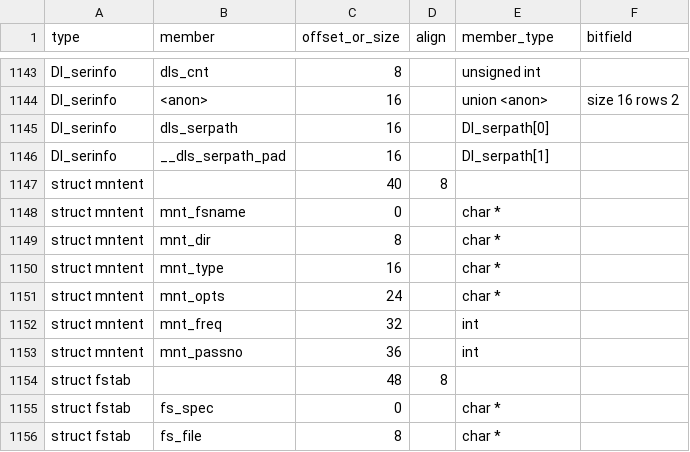
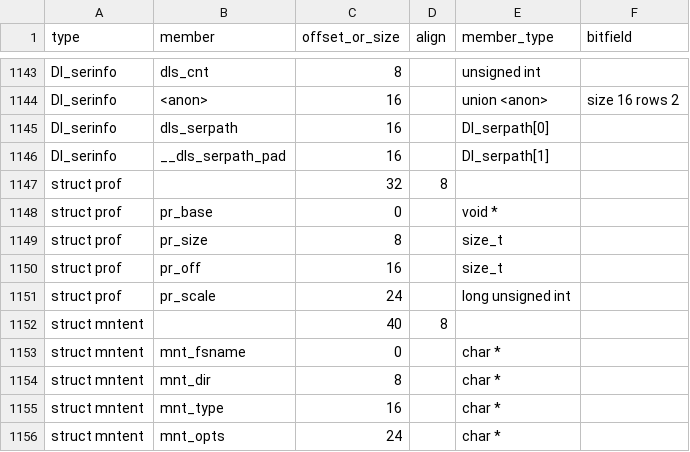
Before and after one commit to duskglow/libniji, a TSV file: spec/abi/layouts.tsv, drawn as a sheet; only a part is shown, gaps mark what is left out; the shorter side is filled out with more unchanged rows.

Commit message:
WIP: slice 16 layout rows for struct prof

```diff
--- a/spec/abi/layouts.tsv
+++ b/spec/abi/layouts.tsv
@@ -1146,2 +1146,7 @@ Dl_serinfo	dls_serpath	16		Dl_serpath[0]
 Dl_serinfo	__dls_serpath_pad	16		Dl_serpath[1]	
+struct prof		32	8		
+struct prof	pr_base	0		void *	
+struct prof	pr_size	8		size_t	
+struct prof	pr_off	16		size_t	
+struct prof	pr_scale	24		long unsigned int	
 struct mntent		40	8		
```
Also changed, not shown: 1 other file.
